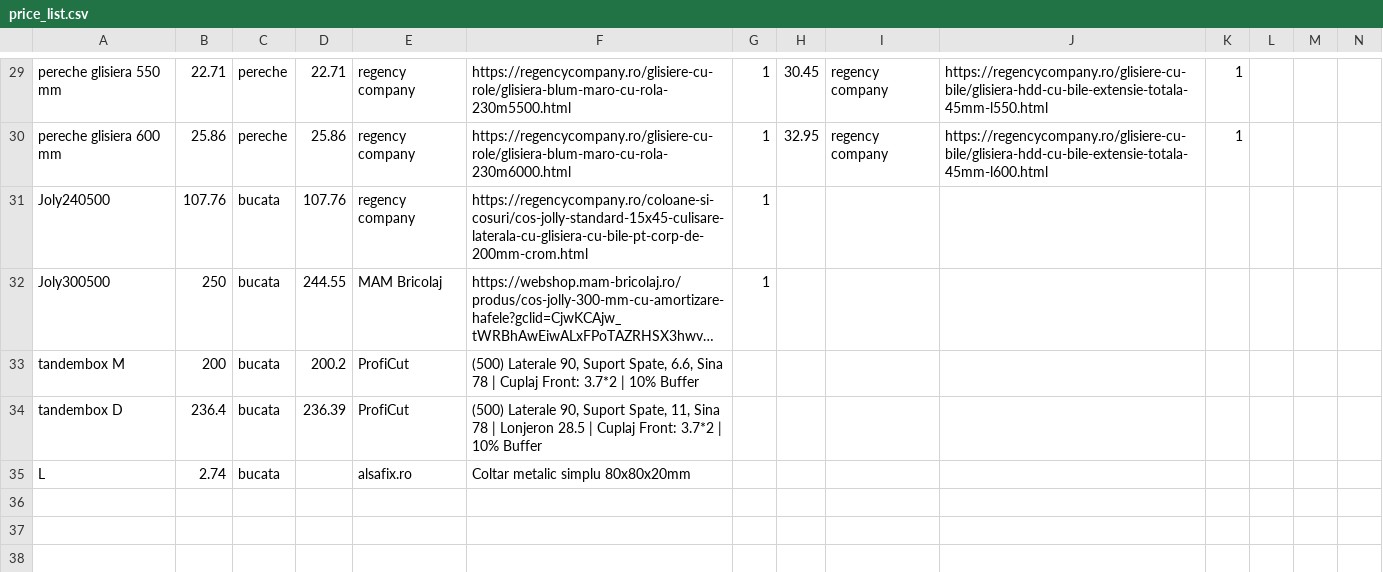
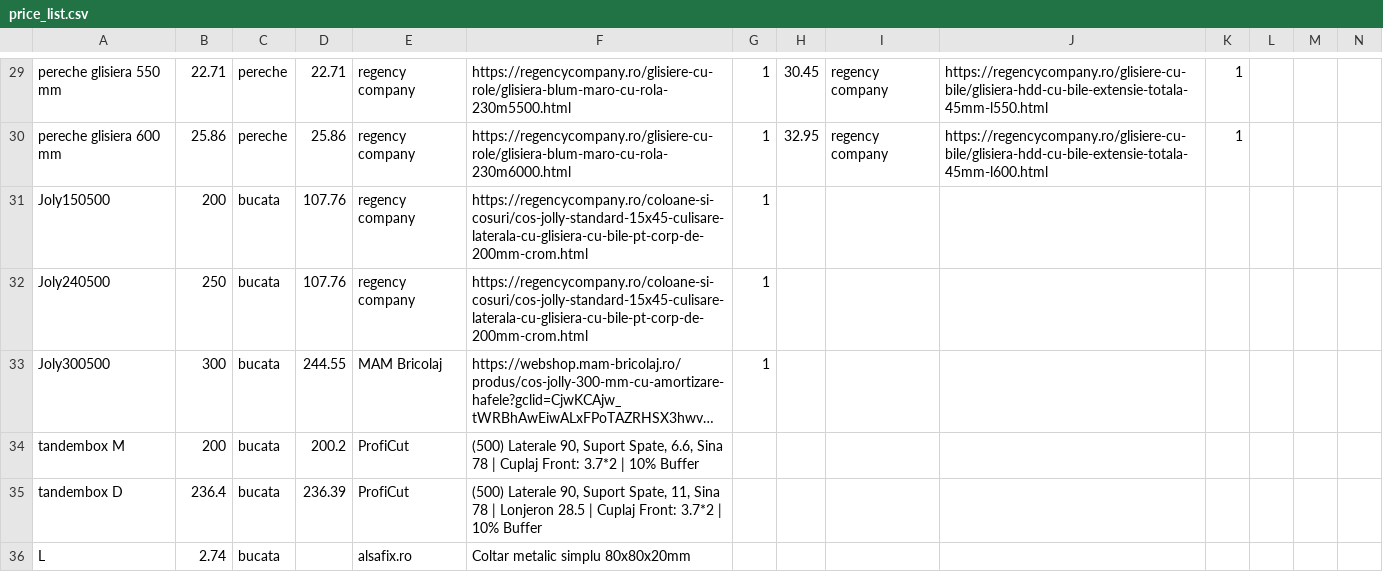
Before and after one commit to yelloish6/Kitchen_Automation, a CSV file: price_list.csv, drawn as a sheet; only a part is shown, gaps mark what is left out; long unchanged cells end in …; addresses are those after the commit; rows hold the shown columns only; the diff names each change by its address in the sheet, - before the commit and + after, or states it on an @@ line.

```diff
--- a/price_list.csv
+++ b/price_list.csv
+row 31: Joly150500 | 200 | bucata | 107.76 | regency company | https://regencycompany.ro/coloane-si-cosuri/cos-jolly-standard-15x45-culisare-laterala-cu-glisiera-cu-bile-pt-corp-de-200mm-crom.html | 1
-B32: 107.76
+B32: 250
-B33: 250
+B33: 300
```
Also changed, not shown: 3 other files.
